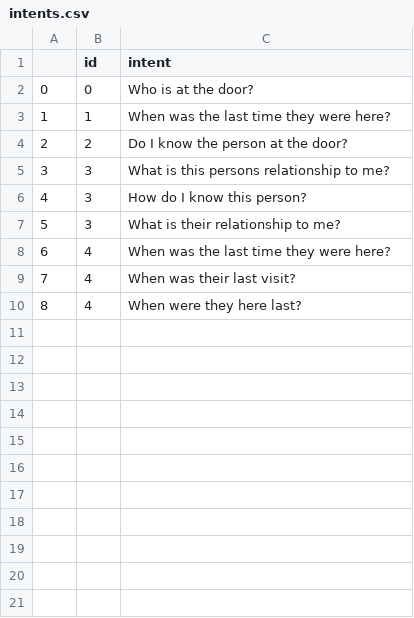
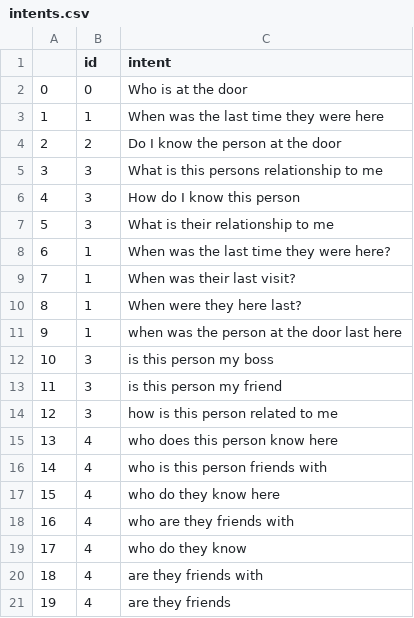
Before and after one commit to maximosnolan/EECS449, a CSV file: project/nlp/intents.csv, drawn as a sheet; removed rows and columns are numbered as before the commit, all else as after; the diff names each change by its address in the sheet, - before the commit and + after, or states it on an @@ line.

```diff
--- a/project/nlp/intents.csv
+++ b/project/nlp/intents.csv
-C2 (intent): Who is at the door?
+C2 (intent): Who is at the door
+row 3: 1 | 1 | When was the last time they were here
+row 4: 2 | 2 | Do I know the person at the door
+row 5: 3 | 3 | What is this persons relationship to me
+row 6: 4 | 3 | How do I know this person
+row 7: 5 | 3 | What is their relationship to me
@@ column A renumbered between rows 8 and 18 @@
-row 4: 2 | 2 | Do I know the person at the door?
+row 9: 7 | 1 | When was their last visit?
+row 10: 8 | 1 | When were they here last?
+row 11: 9 | 1 | when was the person at the door last here
-C12 (intent): What is this persons relationship to me?
+C12 (intent): is this person my boss
-C13 (intent): How do I know this person?
+C13 (intent): is this person my friend
-C14 (intent): What is their relationship to me?
+C14 (intent): how is this person related to me
-C15 (intent): When was the last time they were here?
+C15 (intent): who does this person know here
-C16 (intent): When was their last visit?
+C16 (intent): who is this person friends with
+row 17: 15 | 4 | who do they know here
-C18 (intent): When were they here last?
+C18 (intent): who are they friends with
+row 19: 17 | 4 | who do they know
+row 20: 18 | 4 | are they friends with
+row 21: 19 | 4 | are they friends
```
Also changed, not shown: 4 other files.
